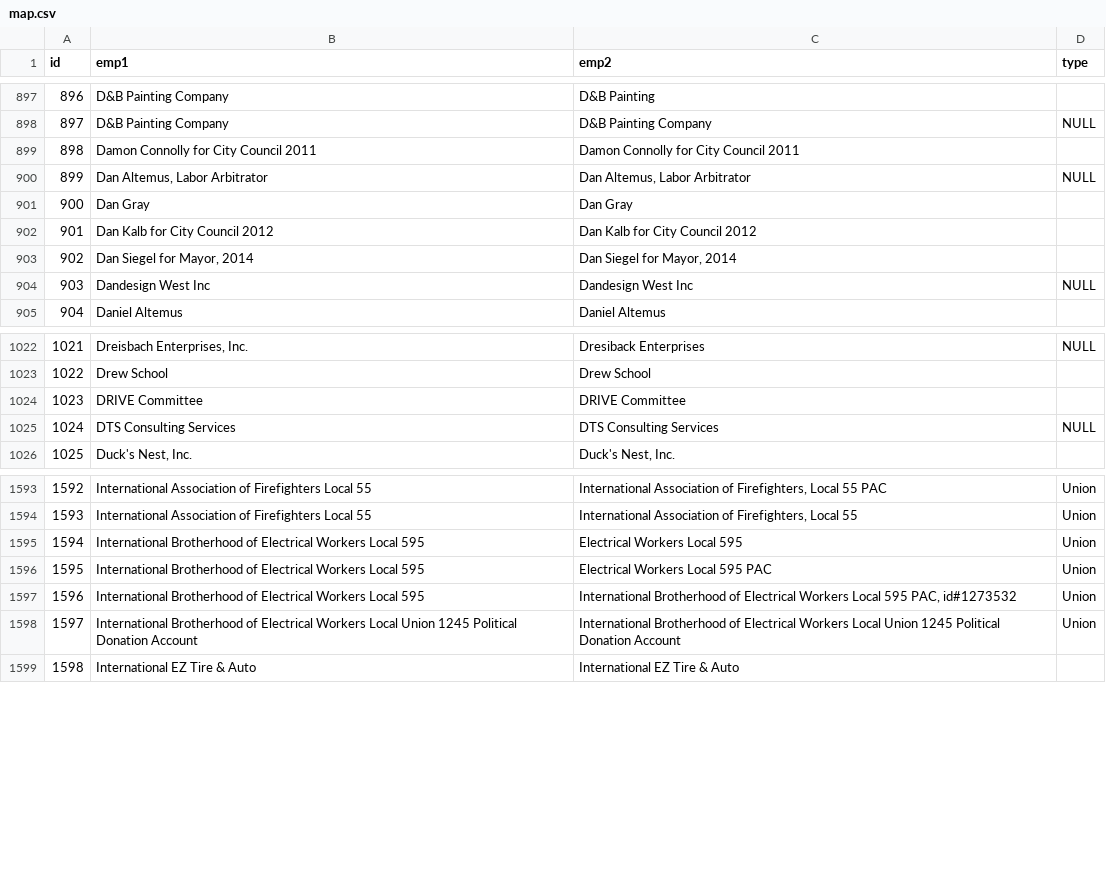
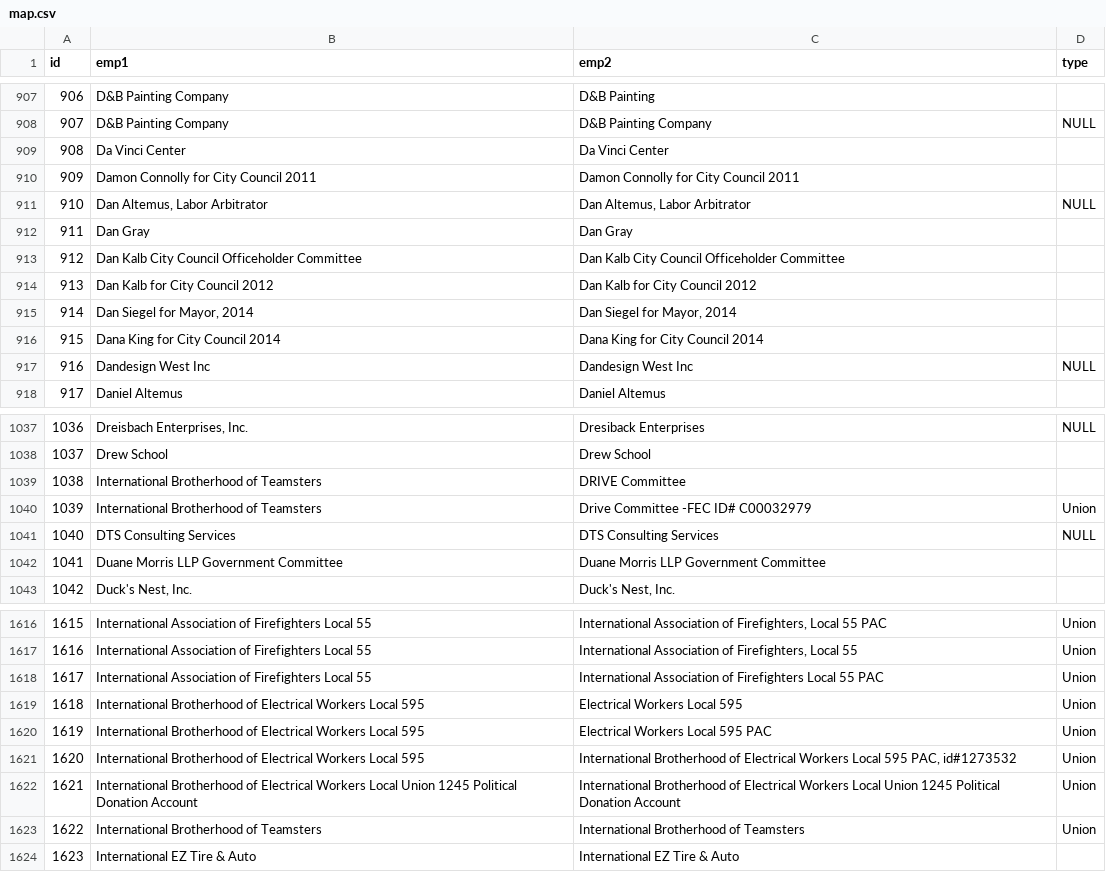
Before and after one commit to openoakland/opendisclosure, a CSV file: backend/map.csv, drawn as a sheet; only a part is shown, gaps mark what is left out; addresses are those after the commit; the diff covers the shown part only; the diff names each change by its address in the sheet, - before the commit and + after, or states it on an @@ line.

Commit message:
Update map with new data.

```diff
--- a/backend/map.csv
+++ b/backend/map.csv
@@ column A (id) renumbered from row 61 down @@
+row 909: 908 | Da Vinci Center | Da Vinci Center
+row 913: 912 | Dan Kalb City Council Officeholder Committee | Dan Kalb City Council Officeholder Committee
+row 916: 915 | Dana King for City Council 2014 | Dana King for City Council 2014
-B1039 (emp1): DRIVE Committee
+B1039 (emp1): International Brotherhood of Teamsters
+row 1040: 1039 | International Brotherhood of Teamsters | Drive Committee -FEC ID# C00032979 | Union
+row 1042: 1041 | Duane Morris LLP Government Committee | Duane Morris LLP Government Committee
+row 1618: 1617 | International Association of Firefighters Local 55 | International Association of Firefighters Local 55 PAC | Union
+row 1623: 1622 | International Brotherhood of Teamsters | International Brotherhood of Teamsters | Union
```
Also changed, not shown: 35 added rows and 3 edited cells elsewhere in this file.
